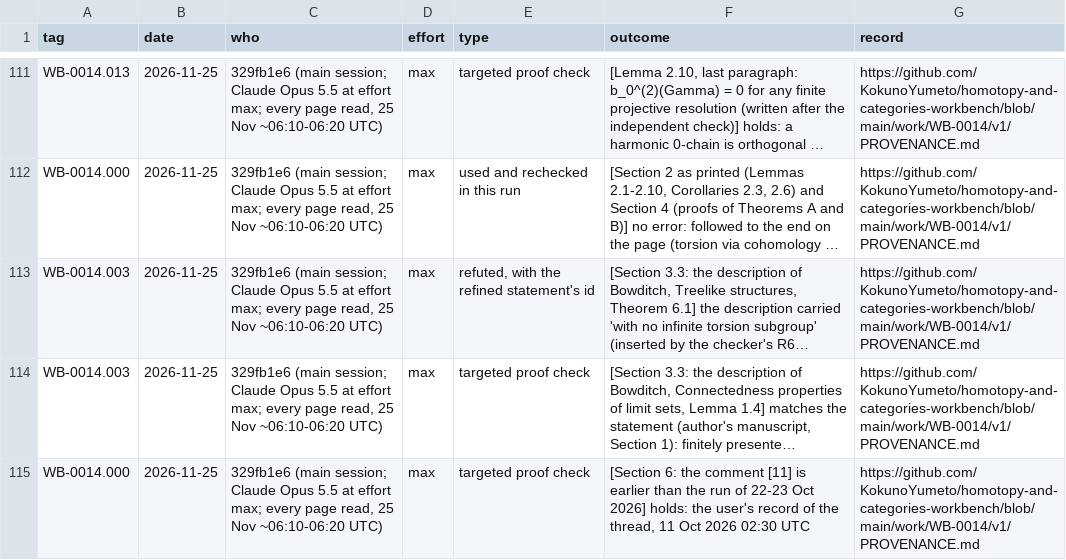
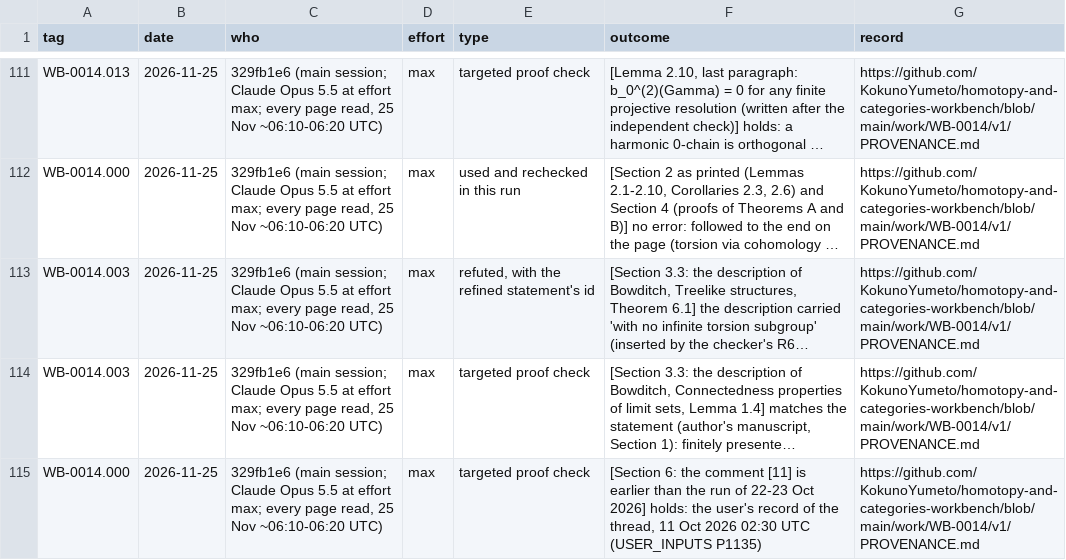
Before and after one commit to KokunoYumeto/homotopy-and-categories-workbench, a TSV file: work/WB-0014/v1/CHECK_EVENTS.tsv, drawn as a sheet; only a part is shown, gaps mark what is left out; long unchanged cells end in …; the diff names each change by its address in the sheet, - before the commit and + after, or states it on an @@ line.

```diff
--- a/work/WB-0014/v1/CHECK_EVENTS.tsv
+++ b/work/WB-0014/v1/CHECK_EVENTS.tsv
-F115 (outcome): …02:30 UTC
+F115 (outcome): …02:30 UTC (USER_INPUTS P1135)
```
Also changed, not shown: work/WB-0011/v1/SOURCES.tsv, work/WB-0013/v1/SOURCES.tsv, 8 other files.
